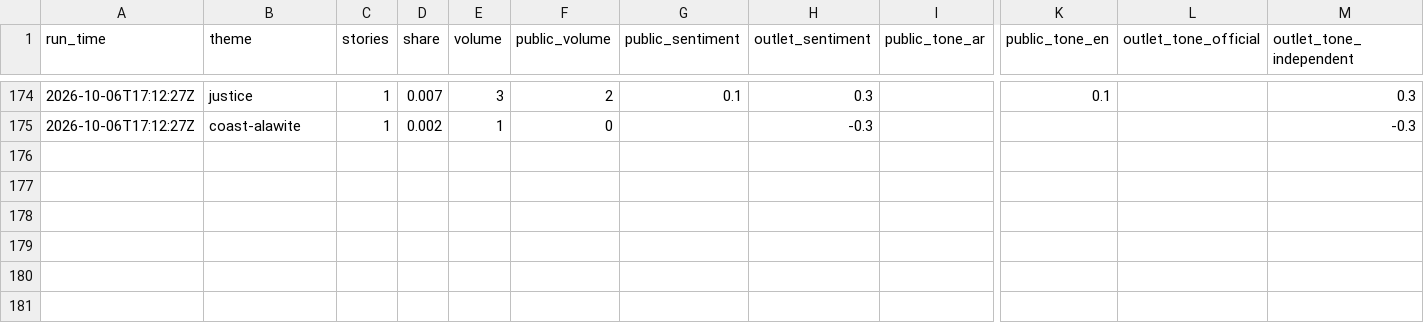
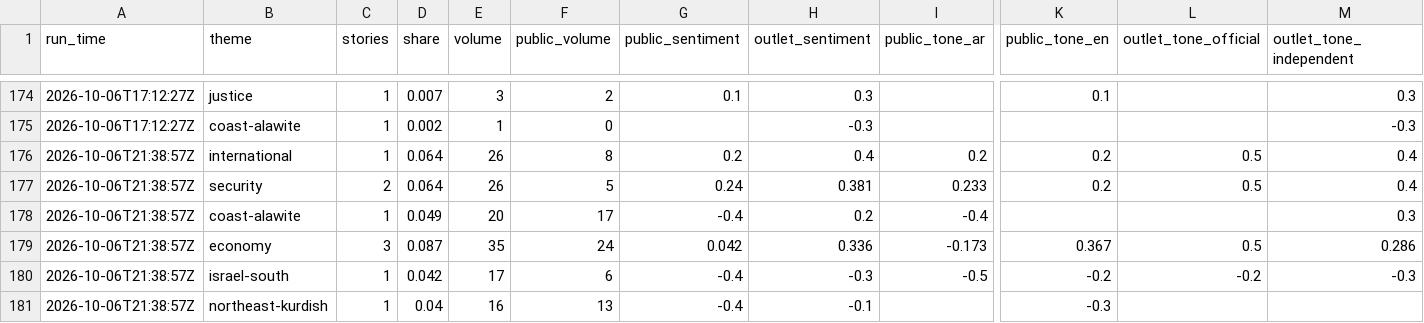
Before and after one commit to Brunopomodoro/syria-narrative-tracker, a CSV file: data/exports/2026-10/themes.csv, drawn as a sheet; only a part is shown, gaps mark what is left out; rows hold the shown columns only; the diff names each change by its address in the sheet, - before the commit and + after, or states it on an @@ line.

```diff
--- a/data/exports/2026-10/themes.csv
+++ b/data/exports/2026-10/themes.csv
+row 176: 2026-10-06T21:38:57Z | international | 1 | 0.064 | 26 | 8 | 0.2 | 0.4 | 0.2 | 0.2 | 0.5 | 0.4
+row 177: 2026-10-06T21:38:57Z | security | 2 | 0.064 | 26 | 5 | 0.24 | 0.381 | 0.233 | 0.2 | 0.5 | 0.4
+row 178: 2026-10-06T21:38:57Z | coast-alawite | 1 | 0.049 | 20 | 17 | -0.4 | 0.2 | -0.4 |  |  | 0.3
+row 179: 2026-10-06T21:38:57Z | economy | 3 | 0.087 | 35 | 24 | 0.042 | 0.336 | -0.173 | 0.367 | 0.5 | 0.286
+row 180: 2026-10-06T21:38:57Z | israel-south | 1 | 0.042 | 17 | 6 | -0.4 | -0.3 | -0.5 | -0.2 | -0.2 | -0.3
+row 181: 2026-10-06T21:38:57Z | northeast-kurdish | 1 | 0.04 | 16 | 13 | -0.4 | -0.1 |  | -0.3
```
Also changed, not shown: data/exports/2026-10/runs.csv, 35 other files.
